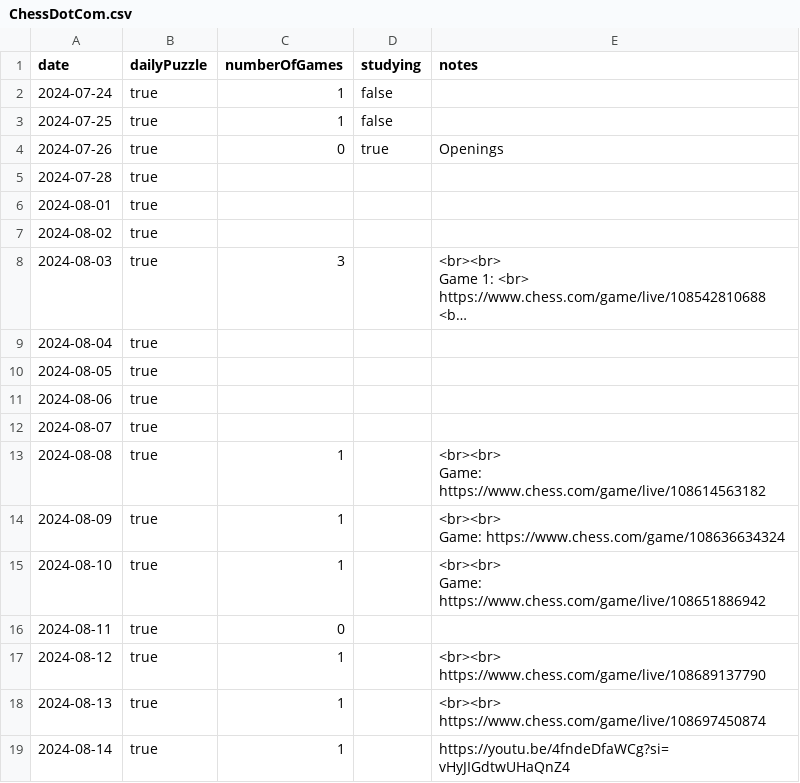
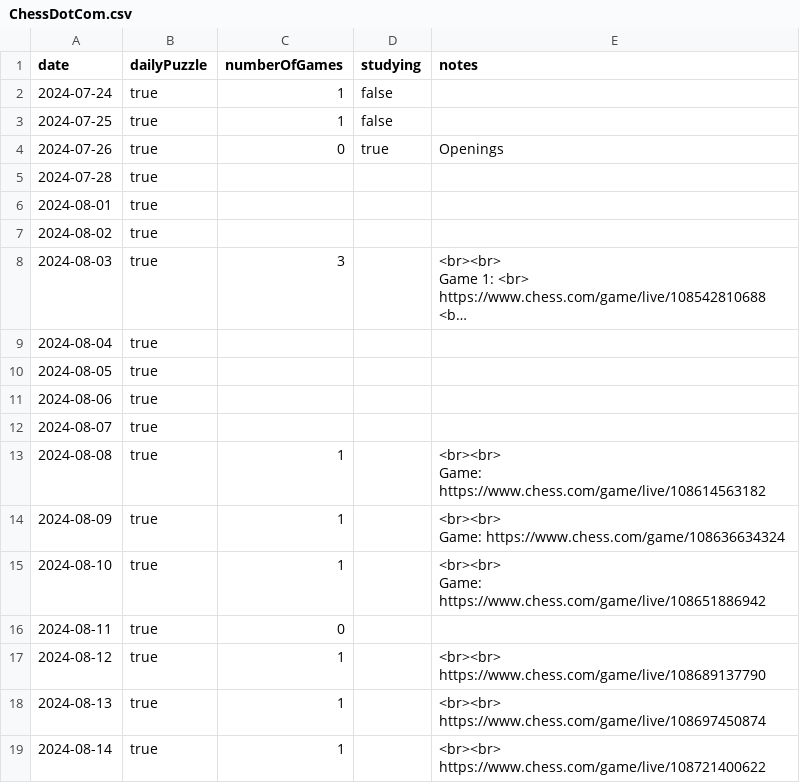
Before and after one commit to anthonywong555/anthonywong555.github.io, a CSV file: static/data/chess/ChessDotCom.csv, drawn as a sheet; long unchanged cells end in ….

Commit message:
Fix added entry

```diff
--- a/static/data/chess/ChessDotCom.csv
+++ b/static/data/chess/ChessDotCom.csv
@@ -32,2 +32,3 @@ https://www.chess.com/game/live/108689137790"
 https://www.chess.com/game/live/108697450874"
-2024-08-14,true,1,,"https://youtu.be/4fndeDfaWCg?si=vHyJIGdtwUHaQnZ4"
+2024-08-14,true,1,,"<br><br>
+https://www.chess.com/game/live/108721400622"
```
